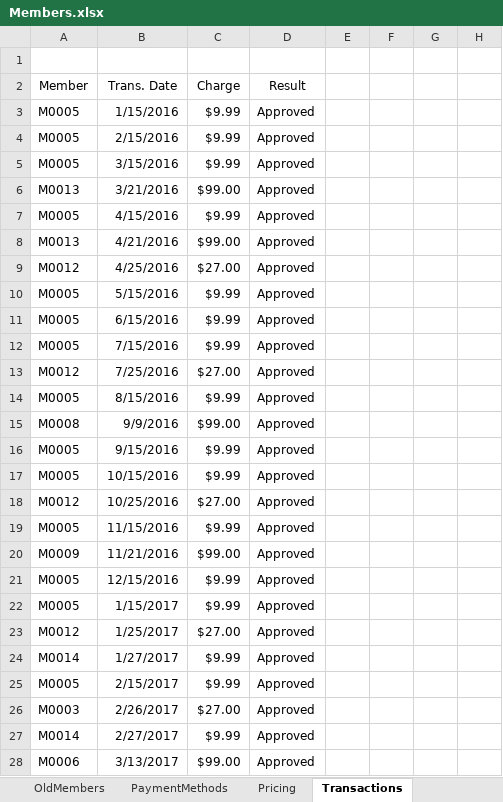
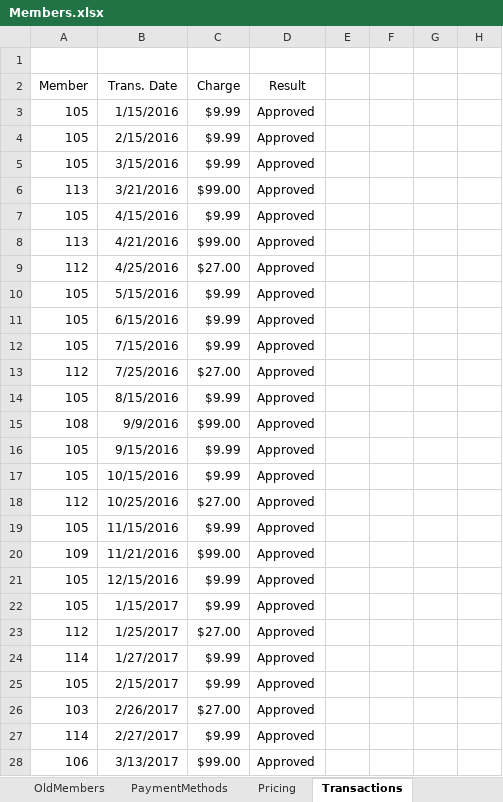
Before and after one commit to sallystang01/DataModel, an Excel workbook: Members.xlsx, sheet Transactions, drawn as a sheet; only a part is shown; values as stored, in another font and other column widths than the file's, no borders; the diff covers the shown part only; the diff names each change by its address in the sheet, - before the commit and + after, or states it on an @@ line.

```diff
--- a/Members.xlsx (sheet Transactions)
+++ b/Members.xlsx (sheet Transactions)
-A3:A5 (Member): M0005
+A3:A5 (Member): 105
-A6 (Member): M0013
+A6 (Member): 113
-A7 (Member): M0005
+A7 (Member): 105
-A8 (Member): M0013
+A8 (Member): 113
-A9 (Member): M0012
+A9 (Member): 112
-A10:A12 (Member): M0005
+A10:A12 (Member): 105
-A13 (Member): M0012
+A13 (Member): 112
-A14 (Member): M0005
+A14 (Member): 105
-A15 (Member): M0008
+A15 (Member): 108
-A16:A17 (Member): M0005
+A16:A17 (Member): 105
-A18 (Member): M0012
+A18 (Member): 112
-A19 (Member): M0005
+A19 (Member): 105
-A20 (Member): M0009
+A20 (Member): 109
-A21:A22 (Member): M0005
+A21:A22 (Member): 105
-A23 (Member): M0012
+A23 (Member): 112
-A24 (Member): M0014
+A24 (Member): 114
-A25 (Member): M0005
+A25 (Member): 105
-A26 (Member): M0003
+A26 (Member): 103
-A27 (Member): M0014
+A27 (Member): 114
-A28 (Member): M0006
+A28 (Member): 106
```
Also changed, not shown: 66 edited cells elsewhere in this sheet, Data.xlsx, Database Model.xlsx, 1 other file.
